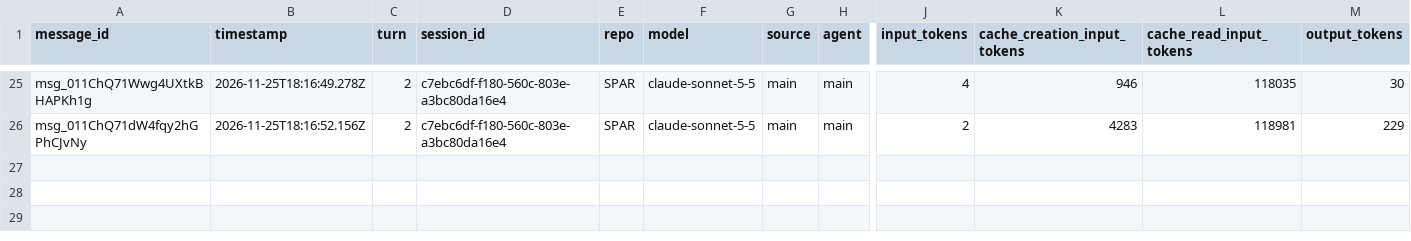
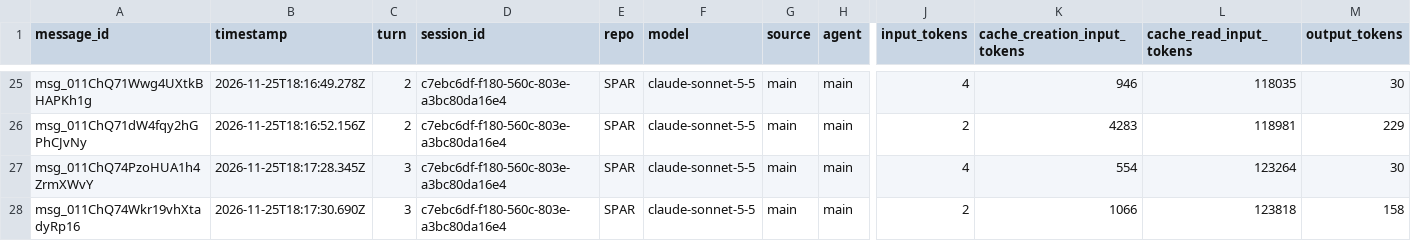
Before and after one commit to rhope-ops/SPAR, a CSV file: sessions/c7ebc6df-f180-560c-803e-a3bc80da16e4.csv, drawn as a sheet; only a part is shown, gaps mark what is left out; rows hold the shown columns only; the diff names each change by its address in the sheet, - before the commit and + after, or states it on an @@ line.

```diff
--- a/sessions/c7ebc6df-f180-560c-803e-a3bc80da16e4.csv
+++ b/sessions/c7ebc6df-f180-560c-803e-a3bc80da16e4.csv
+row 27: msg_011ChQ74PzoHUA1h4ZrmXWvY | 2026-11-25T18:17:28.345Z | 3 | c7ebc6df-f180-560c-803e-a3bc80da16e4 | SPAR | claude-sonnet-5-5 | main | main | 4 | 554 | 123264 | 30
+row 28: msg_011ChQ74Wkr19vhXtadyRp16 | 2026-11-25T18:17:30.690Z | 3 | c7ebc6df-f180-560c-803e-a3bc80da16e4 | SPAR | claude-sonnet-5-5 | main | main | 2 | 1066 | 123818 | 158
```
